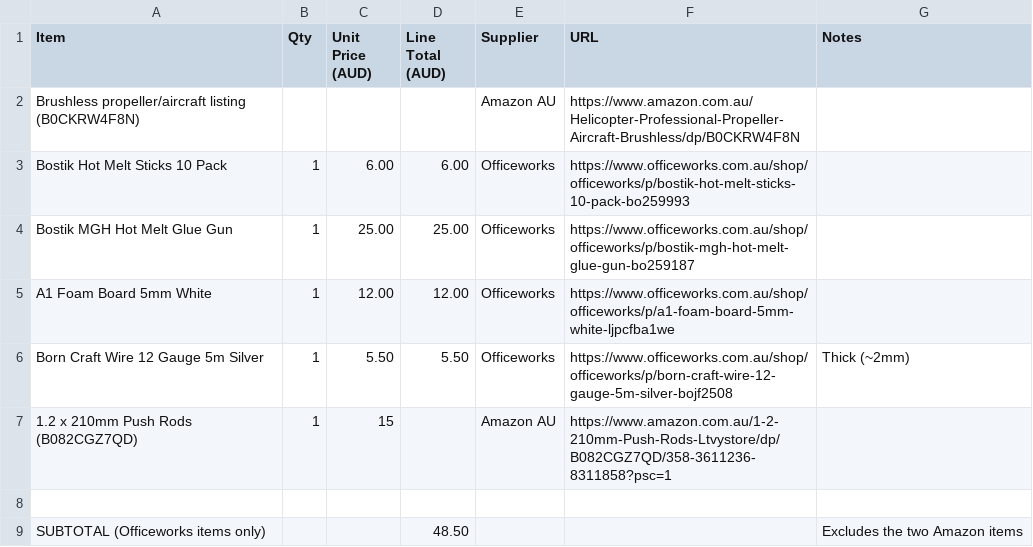
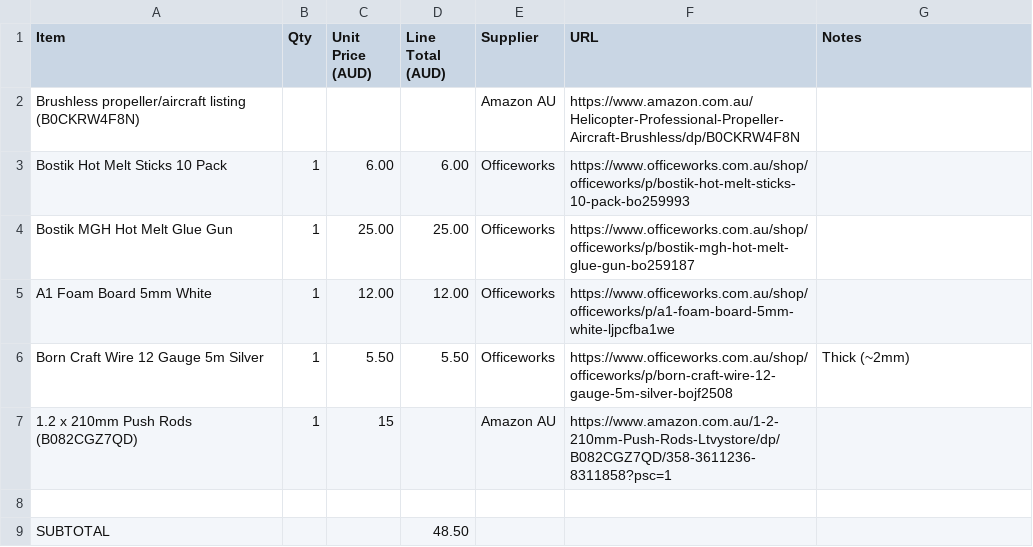
Before and after one commit to mikhailnotfish/RC-PLANE, a CSV file: rc_plane_bom.csv, drawn as a sheet.

Commit message:
Update rc_plane_bom.csv

```diff
--- a/rc_plane_bom.csv
+++ b/rc_plane_bom.csv
@@ -8,2 +8,2 @@ Born Craft Wire 12 Gauge 5m Silver,1,5.50,5.50,Officeworks,https://www.officewor
 ,,,,,,
-SUBTOTAL (Officeworks items only),,,48.50,,,Excludes the two Amazon items
+SUBTOTAL ,,,48.50,,,
```
